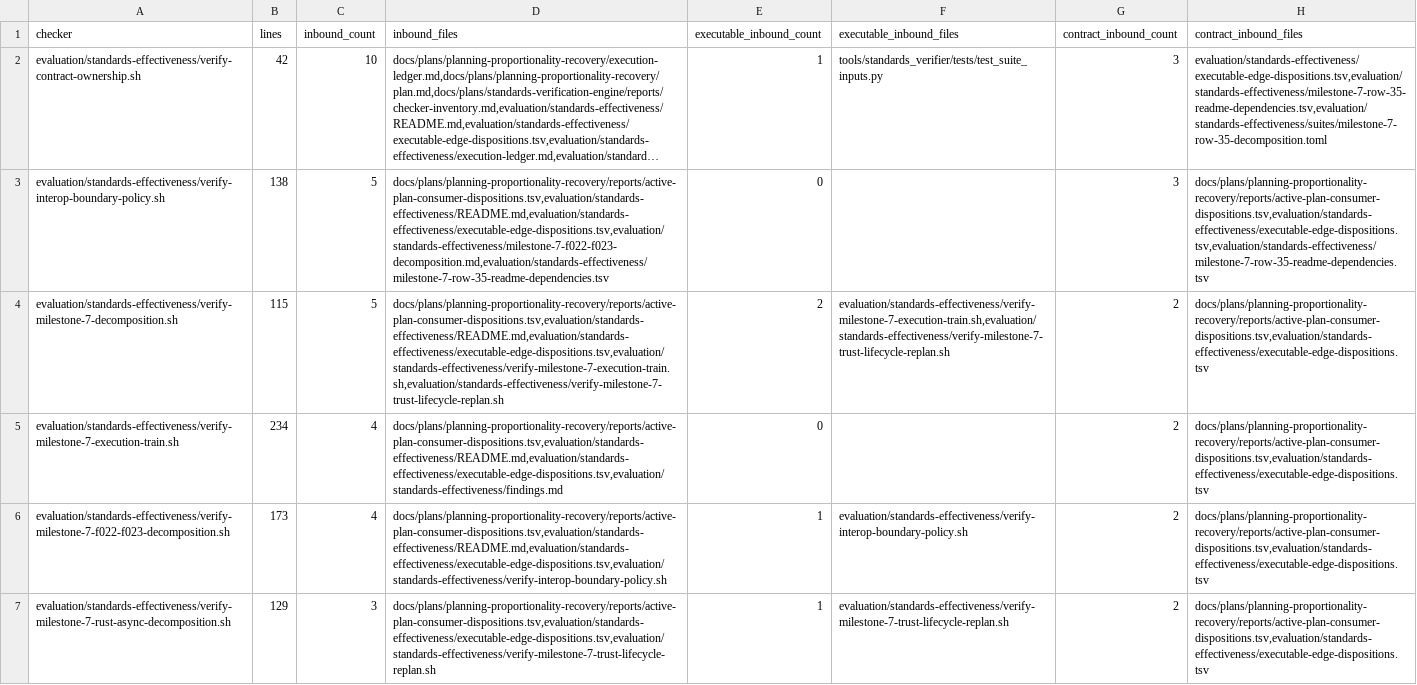
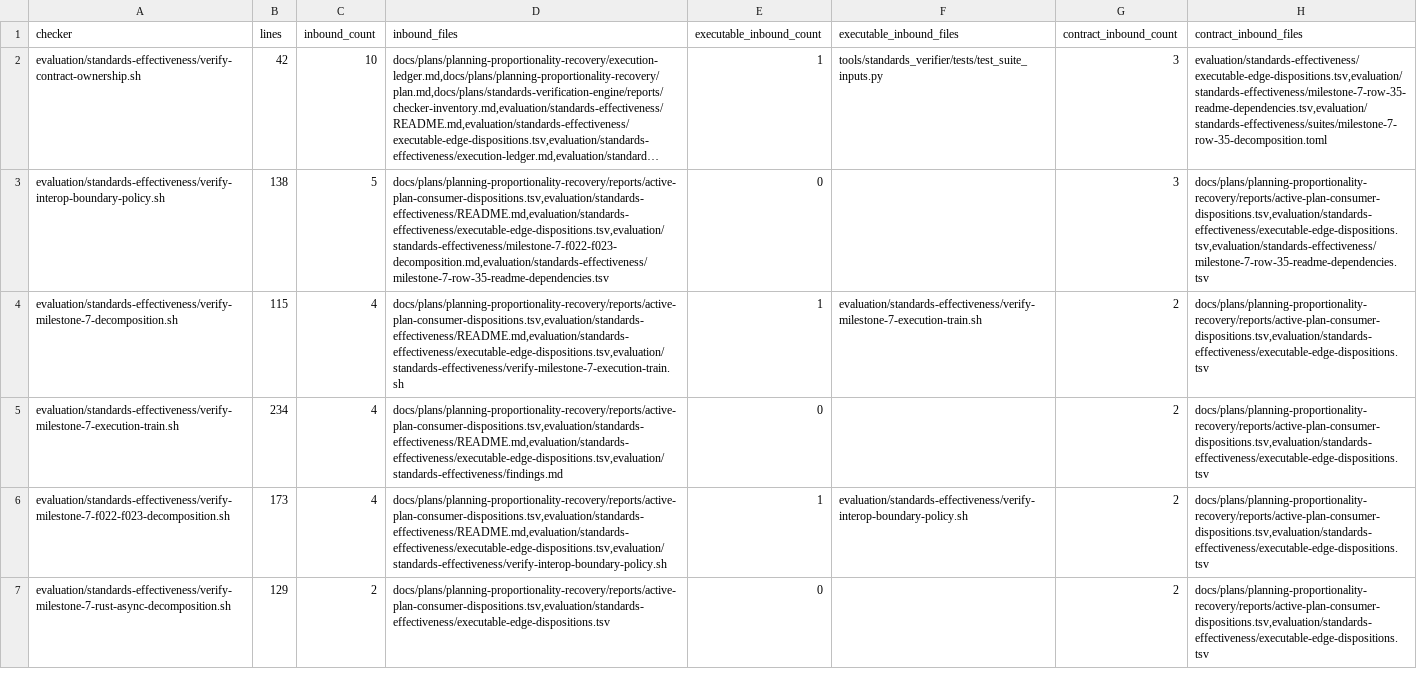
Before and after one commit to MrScripty/Coding-Standards, a TSV file: evaluation/standards-effectiveness/generated/checker-structure-inventory.tsv, drawn as a sheet; only a part is shown; long unchanged cells end in …; the diff covers the shown part only; the diff names each change by its address in the sheet, - before the commit and + after, or states it on an @@ line.

```diff
--- a/evaluation/standards-effectiveness/generated/checker-structure-inventory.tsv
+++ b/evaluation/standards-effectiveness/generated/checker-structure-inventory.tsv
-C4 (inbound_count): 5
+C4 (inbound_count): 4
-D4 (inbound_files): docs/plans/planning-proportionality-recovery/reports/active-plan-consumer-dispositions.tsv,evaluation/standards-effectiveness/README.md,evaluation/standards-effectiveness/executable-edge-dispositions.tsv,evaluation/standards-effectiveness/verify-milestone-7-execution-train.sh,evaluation/standards-effectiveness/verify-milestone-7-trust-lifecycle-replan.sh
+D4 (inbound_files): docs/plans/planning-proportionality-recovery/reports/active-plan-consumer-dispositions.tsv,evaluation/standards-effectiveness/README.md,evaluation/standards-effectiveness/executable-edge-dispositions.tsv,evaluation/standards-effectiveness/verify-milestone-7-execution-train.sh
-E4 (executable_inbound_count): 2
+E4 (executable_inbound_count): 1
-F4 (executable_inbound_files): evaluation/standards-effectiveness/verify-milestone-7-execution-train.sh,evaluation/standards-effectiveness/verify-milestone-7-trust-lifecycle-replan.sh
+F4 (executable_inbound_files): evaluation/standards-effectiveness/verify-milestone-7-execution-train.sh
-C7 (inbound_count): 3
+C7 (inbound_count): 2
-D7 (inbound_files): docs/plans/planning-proportionality-recovery/reports/active-plan-consumer-dispositions.tsv,evaluation/standards-effectiveness/executable-edge-dispositions.tsv,evaluation/standards-effectiveness/verify-milestone-7-trust-lifecycle-replan.sh
+D7 (inbound_files): docs/plans/planning-proportionality-recovery/reports/active-plan-consumer-dispositions.tsv,evaluation/standards-effectiveness/executable-edge-dispositions.tsv
-E7 (executable_inbound_count): 1
+E7 (executable_inbound_count): 0
-F7 (executable_inbound_files): evaluation/standards-effectiveness/verify-milestone-7-trust-lifecycle-replan.sh
+F7 (executable_inbound_files): (empty)
```
Also changed, not shown: 1 removed row and 4 edited cells elsewhere in this file, evaluation/standards-effectiveness/checker-migration-packages.tsv, evaluation/standards-effectiveness/executable-edge-dispositions.tsv, 18 other files.
